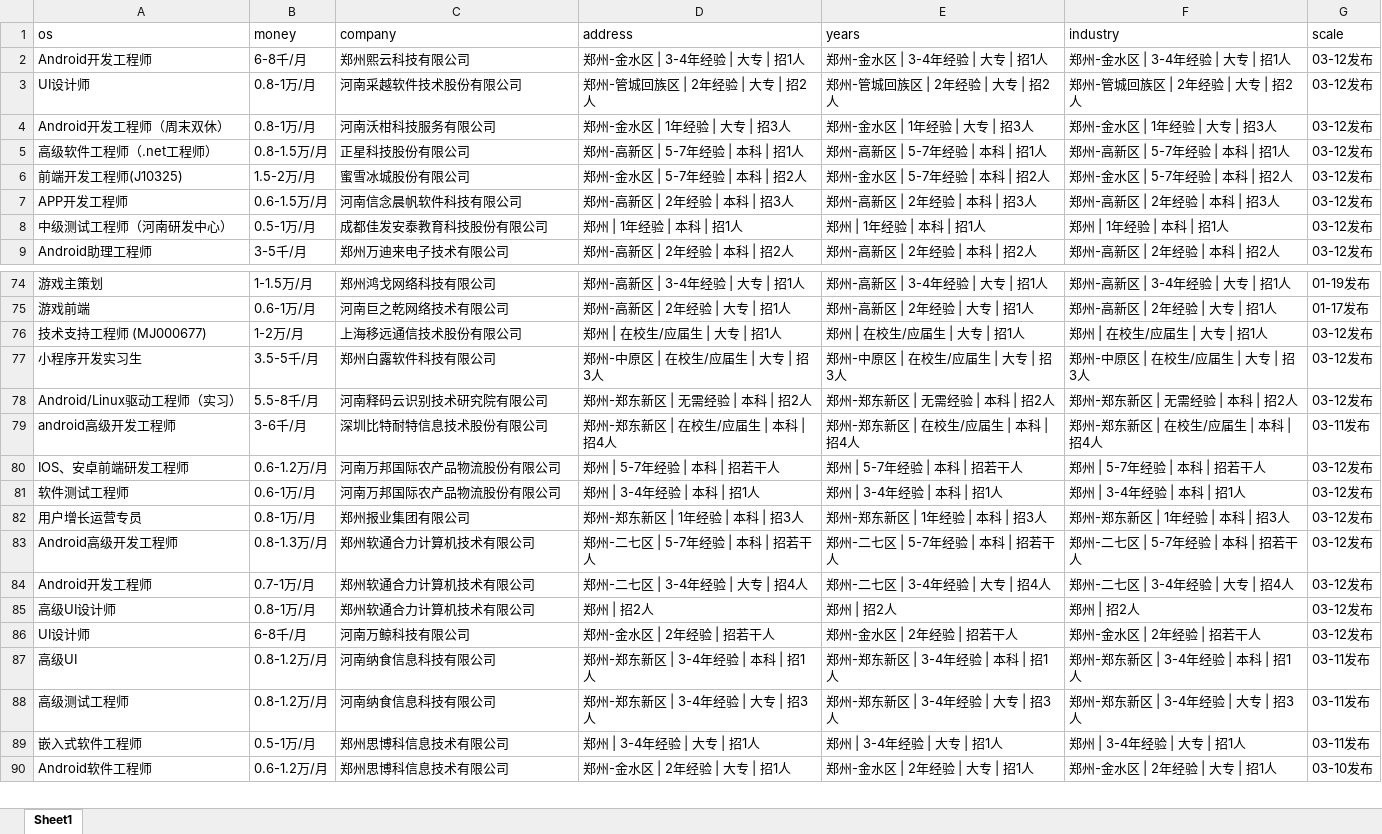
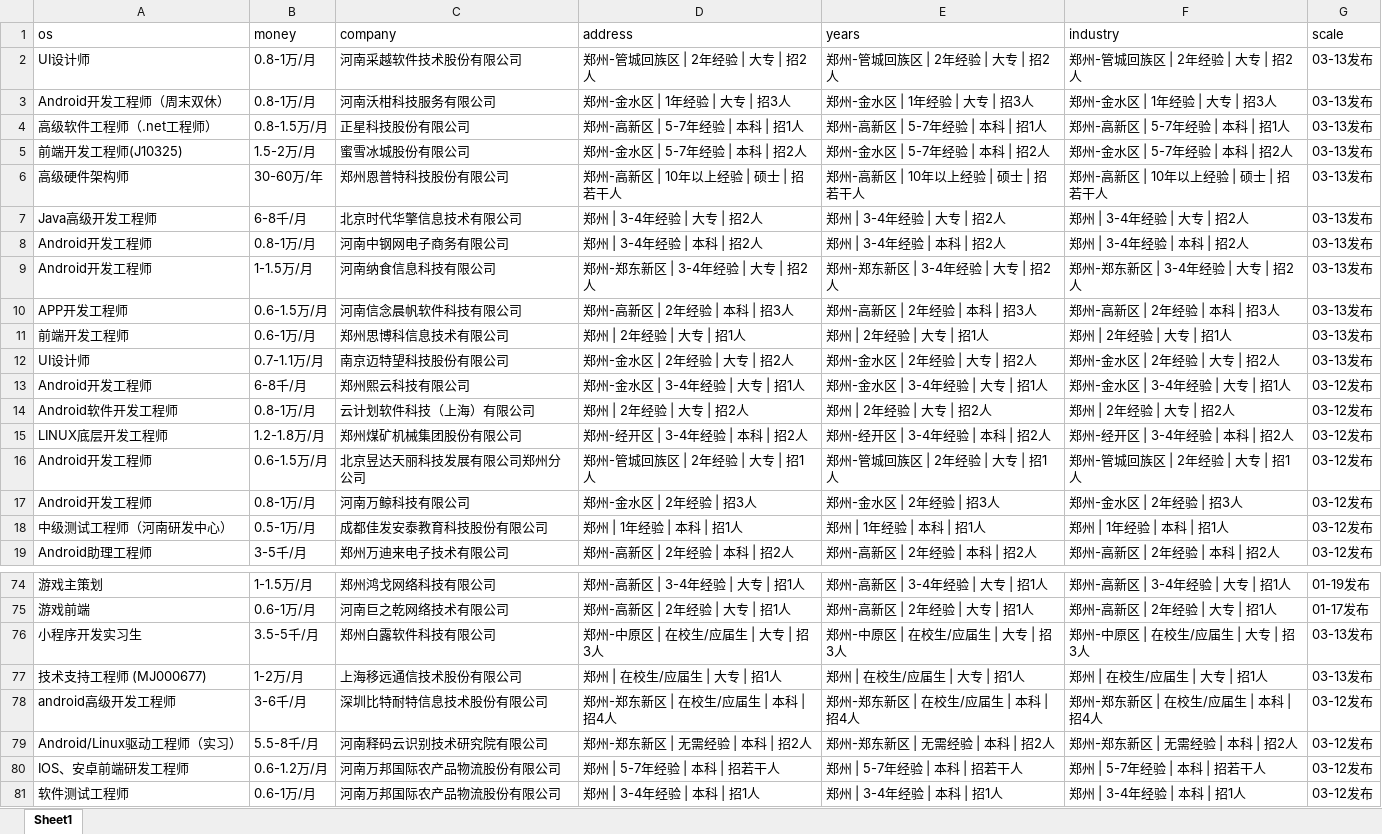
Before and after one commit to leigong2/AskQuastionApp, an Excel workbook: app/src/main/assets/【郑州,android招聘，求职】-前程无忧.xlsx, sheet Sheet1, drawn as a sheet; only a part is shown, gaps mark what is left out; the shorter side is filled out with more unchanged rows; values as stored, in another font and other column widths than the file's, no borders; removed rows and columns are numbered as before the commit, all else as after; the diff covers the shown part only; the diff names each change by its address in the sheet, - before the commit and + after, or states it on an @@ line.

```diff
--- a/app/src/main/assets/【郑州,android招聘，求职】-前程无忧.xlsx (sheet Sheet1)
+++ b/app/src/main/assets/【郑州,android招聘，求职】-前程无忧.xlsx (sheet Sheet1)
+row 2: UI设计师 | 0.8-1万/月 | 河南采越软件技术股份有限公司 | 郑州-管城回族区 | 2年经验 | 大专 | 招2人 | 郑州-管城回族区 | 2年经验 | 大专 | 招2人 | 郑州-管城回族区 | 2年经验 | 大专 | 招2人 | 03-13发布
+row 3: Android开发工程师（周末双休） | 0.8-1万/月 | 河南沃柑科技服务有限公司 | 郑州-金水区 | 1年经验 | 大专 | 招3人 | 郑州-金水区 | 1年经验 | 大专 | 招3人 | 郑州-金水区 | 1年经验 | 大专 | 招3人 | 03-13发布
+row 4: 高级软件工程师（.net工程师） | 0.8-1.5万/月 | 正星科技股份有限公司 | 郑州-高新区 | 5-7年经验 | 本科 | 招1人 | 郑州-高新区 | 5-7年经验 | 本科 | 招1人 | 郑州-高新区 | 5-7年经验 | 本科 | 招1人 | 03-13发布
+row 5: 前端开发工程师(J10325) | 1.5-2万/月 | 蜜雪冰城股份有限公司 | 郑州-金水区 | 5-7年经验 | 本科 | 招2人 | 郑州-金水区 | 5-7年经验 | 本科 | 招2人 | 郑州-金水区 | 5-7年经验 | 本科 | 招2人 | 03-13发布
+row 6: 高级硬件架构师 | 30-60万/年 | 郑州恩普特科技股份有限公司 | 郑州-高新区 | 10年以上经验 | 硕士 | 招若干人 | 郑州-高新区 | 10年以上经验 | 硕士 | 招若干人 | 郑州-高新区 | 10年以上经验 | 硕士 | 招若干人 | 03-13发布
+row 7: Java高级开发工程师 | 6-8千/月 | 北京时代华擎信息技术有限公司 | 郑州 | 3-4年经验 | 大专 | 招2人 | 郑州 | 3-4年经验 | 大专 | 招2人 | 郑州 | 3-4年经验 | 大专 | 招2人 | 03-13发布
+row 8: Android开发工程师 | 0.8-1万/月 | 河南中钢网电子商务有限公司 | 郑州 | 3-4年经验 | 本科 | 招2人 | 郑州 | 3-4年经验 | 本科 | 招2人 | 郑州 | 3-4年经验 | 本科 | 招2人 | 03-13发布
+row 9: Android开发工程师 | 1-1.5万/月 | 河南纳食信息科技有限公司 | 郑州-郑东新区 | 3-4年经验 | 大专 | 招2人 | 郑州-郑东新区 | 3-4年经验 | 大专 | 招2人 | 郑州-郑东新区 | 3-4年经验 | 大专 | 招2人 | 03-13发布
+row 10: APP开发工程师 | 0.6-1.5万/月 | 河南信念晨帆软件科技有限公司 | 郑州-高新区 | 2年经验 | 本科 | 招3人 | 郑州-高新区 | 2年经验 | 本科 | 招3人 | 郑州-高新区 | 2年经验 | 本科 | 招3人 | 03-13发布
+row 11: 前端开发工程师 | 0.6-1万/月 | 郑州思博科信息技术有限公司 | 郑州 | 2年经验 | 大专 | 招1人 | 郑州 | 2年经验 | 大专 | 招1人 | 郑州 | 2年经验 | 大专 | 招1人 | 03-13发布
+row 12: UI设计师 | 0.7-1.1万/月 | 南京迈特望科技股份有限公司 | 郑州-金水区 | 2年经验 | 大专 | 招2人 | 郑州-金水区 | 2年经验 | 大专 | 招2人 | 郑州-金水区 | 2年经验 | 大专 | 招2人 | 03-13发布
-A14 (os): UI设计师
+A14 (os): Android软件开发工程师
-C14 (company): 河南采越软件技术股份有限公司
+C14 (company): 云计划软件科技（上海）有限公司
-D14 (address): 郑州-管城回族区 | 2年经验 | 大专 | 招2人
+D14 (address): 郑州 | 2年经验 | 大专 | 招2人
-E14 (years): 郑州-管城回族区 | 2年经验 | 大专 | 招2人
+E14 (years): 郑州 | 2年经验 | 大专 | 招2人
-F14 (industry): 郑州-管城回族区 | 2年经验 | 大专 | 招2人
+F14 (industry): 郑州 | 2年经验 | 大专 | 招2人
+row 15: LINUX底层开发工程师 | 1.2-1.8万/月 | 郑州煤矿机械集团股份有限公司 | 郑州-经开区 | 3-4年经验 | 本科 | 招2人 | 郑州-经开区 | 3-4年经验 | 本科 | 招2人 | 郑州-经开区 | 3-4年经验 | 本科 | 招2人 | 03-12发布
+row 16: Android开发工程师 | 0.6-1.5万/月 | 北京昱达天丽科技发展有限公司郑州分公司 | 郑州-管城回族区 | 2年经验 | 大专 | 招1人 | 郑州-管城回族区 | 2年经验 | 大专 | 招1人 | 郑州-管城回族区 | 2年经验 | 大专 | 招1人 | 03-12发布
-A17 (os): Android开发工程师（周末双休）
+A17 (os): Android开发工程师
-C17 (company): 河南沃柑科技服务有限公司
+C17 (company): 河南万鲸科技有限公司
-D17 (address): 郑州-金水区 | 1年经验 | 大专 | 招3人
+D17 (address): 郑州-金水区 | 2年经验 | 招3人
-E17 (years): 郑州-金水区 | 1年经验 | 大专 | 招3人
+E17 (years): 郑州-金水区 | 2年经验 | 招3人
-F17 (industry): 郑州-金水区 | 1年经验 | 大专 | 招3人
+F17 (industry): 郑州-金水区 | 2年经验 | 招3人
-row 5: 高级软件工程师（.net工程师） | 0.8-1.5万/月 | 正星科技股份有限公司 | 郑州-高新区 | 5-7年经验 | 本科 | 招1人 | 郑州-高新区 | 5-7年经验 | 本科 | 招1人 | 郑州-高新区 | 5-7年经验 | 本科 | 招1人 | 03-12发布
-row 6: 前端开发工程师(J10325) | 1.5-2万/月 | 蜜雪冰城股份有限公司 | 郑州-金水区 | 5-7年经验 | 本科 | 招2人 | 郑州-金水区 | 5-7年经验 | 本科 | 招2人 | 郑州-金水区 | 5-7年经验 | 本科 | 招2人 | 03-12发布
-row 7: APP开发工程师 | 0.6-1.5万/月 | 河南信念晨帆软件科技有限公司 | 郑州-高新区 | 2年经验 | 本科 | 招3人 | 郑州-高新区 | 2年经验 | 本科 | 招3人 | 郑州-高新区 | 2年经验 | 本科 | 招3人 | 03-12发布
-row 76: 技术支持工程师 (MJ000677) | 1-2万/月 | 上海移远通信技术股份有限公司 | 郑州 | 在校生/应届生 | 大专 | 招1人 | 郑州 | 在校生/应届生 | 大专 | 招1人 | 郑州 | 在校生/应届生 | 大专 | 招1人 | 03-12发布
-G76 (scale): 03-12发布
+G76 (scale): 03-13发布
+row 77: 技术支持工程师 (MJ000677) | 1-2万/月 | 上海移远通信技术股份有限公司 | 郑州 | 在校生/应届生 | 大专 | 招1人 | 郑州 | 在校生/应届生 | 大专 | 招1人 | 郑州 | 在校生/应届生 | 大专 | 招1人 | 03-13发布
+row 78: android高级开发工程师 | 3-6千/月 | 深圳比特耐特信息技术股份有限公司 | 郑州-郑东新区 | 在校生/应届生 | 本科 | 招4人 | 郑州-郑东新区 | 在校生/应届生 | 本科 | 招4人 | 郑州-郑东新区 | 在校生/应届生 | 本科 | 招4人 | 03-12发布
-row 79: android高级开发工程师 | 3-6千/月 | 深圳比特耐特信息技术股份有限公司 | 郑州-郑东新区 | 在校生/应届生 | 本科 | 招4人 | 郑州-郑东新区 | 在校生/应届生 | 本科 | 招4人 | 郑州-郑东新区 | 在校生/应届生 | 本科 | 招4人 | 03-11发布
```
Also changed, not shown: 10 removed rows and 2 edited cells elsewhere in this sheet, app/src/main/assets/「郑州招聘信息」郑州招聘网 - BOSS直聘.xlsx, app/src/main/assets/【郑州招聘信息_郑州招聘_郑州招聘网】-郑州猎聘.xlsx, 10 other files.
